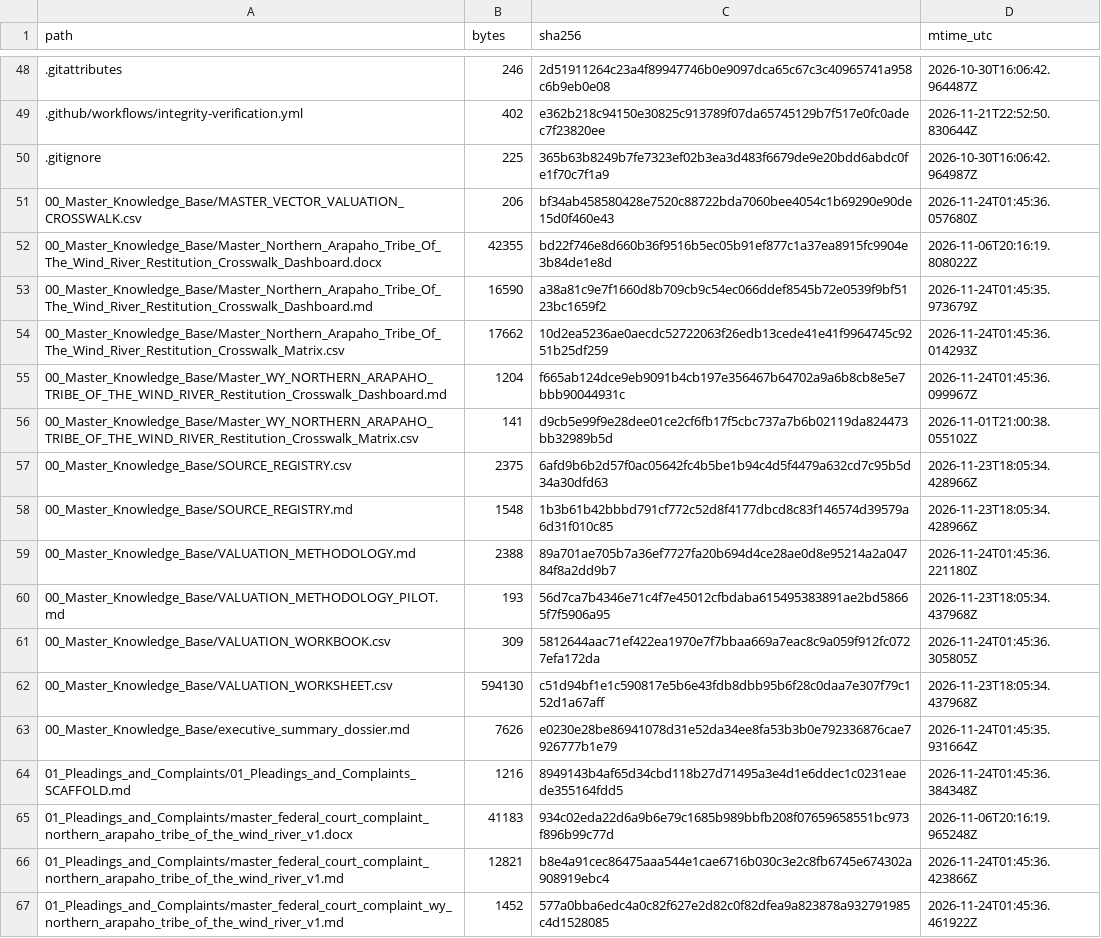
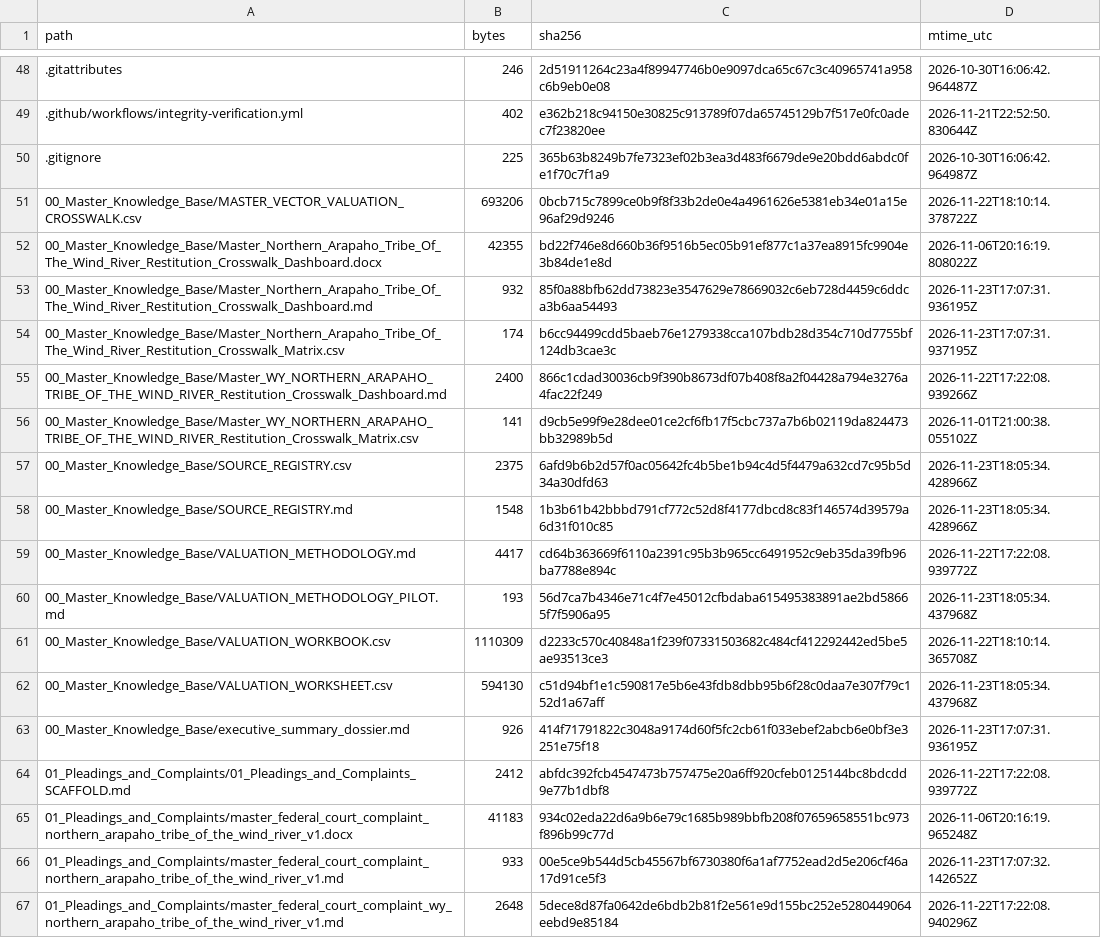
Before and after one commit to GlobalRestitutionAlliance/turtle-island-us-wy-northern-arapaho-tribe-of-the-wind-river-master-litigation, a CSV file: 99_Archives_and_Manifests/MANIFEST_SHA256.csv, drawn as a sheet; only a part is shown, gaps mark what is left out; the diff covers the shown part only.

```diff
--- a/99_Archives_and_Manifests/MANIFEST_SHA256.csv
+++ b/99_Archives_and_Manifests/MANIFEST_SHA256.csv
@@ -50,7 +50,7 @@ path,bytes,sha256,mtime_utc
 .gitignore,225,365b63b8249b7fe7323ef02b3ea3d483f6679de9e20bdd6abdc0fe1f70c7f1a9,2026-10-30T16:06:42.964987Z
-00_Master_Knowledge_Base/MASTER_VECTOR_VALUATION_CROSSWALK.csv,206,bf34ab458580428e7520c88722bda7060bee4054c1b69290e90de15d0f460e43,2026-11-24T01:45:36.057680Z
+00_Master_Knowledge_Base/MASTER_VECTOR_VALUATION_CROSSWALK.csv,693206,0bcb715c7899ce0b9f8f33b2de0e4a4961626e5381eb34e01a15e96af29d9246,2026-11-22T18:10:14.378722Z
 00_Master_Knowledge_Base/Master_Northern_Arapaho_Tribe_Of_The_Wind_River_Restitution_Crosswalk_Dashboard.docx,42355,bd22f746e8d660b36f9516b5ec05b91ef877c1a37ea8915fc9904e3b84de1e8d,2026-11-06T20:16:19.808022Z
-00_Master_Knowledge_Base/Master_Northern_Arapaho_Tribe_Of_The_Wind_River_Restitution_Crosswalk_Dashboard.md,16590,a38a81c9e7f1660d8b709cb9c54ec066ddef8545b72e0539f9bf5123bc1659f2,2026-11-24T01:45:35.973679Z
-00_Master_Knowledge_Base/Master_Northern_Arapaho_Tribe_Of_The_Wind_River_Restitution_Crosswalk_Matrix.csv,17662,10d2ea5236ae0aecdc52722063f26edb13cede41e41f9964745c9251b25df259,2026-11-24T01:45:36.014293Z
-00_Master_Knowledge_Base/Master_WY_NORTHERN_ARAPAHO_TRIBE_OF_THE_WIND_RIVER_Restitution_Crosswalk_Dashboard.md,1204,f665ab124dce9eb9091b4cb197e356467b64702a9a6b8cb8e5e7bbb90044931c,2026-11-24T01:45:36.099967Z
+00_Master_Knowledge_Base/Master_Northern_Arapaho_Tribe_Of_The_Wind_River_Restitution_Crosswalk_Dashboard.md,932,85f0a88bfb62dd73823e3547629e78669032c6eb728d4459c6ddca3b6aa54493,2026-11-23T17:07:31.936195Z
+00_Master_Knowledge_Base/Master_Northern_Arapaho_Tribe_Of_The_Wind_River_Restitution_Crosswalk_Matrix.csv,174,b6cc94499cdd5baeb76e1279338cca107bdb28d354c710d7755bf124db3cae3c,2026-11-23T17:07:31.937195Z
+00_Master_Knowledge_Base/Master_WY_NORTHERN_ARAPAHO_TRIBE_OF_THE_WIND_RIVER_Restitution_Crosswalk_Dashboard.md,2400,866c1cdad30036cb9f390b8673df07b408f8a2f04428a794e3276a4fac22f249,2026-11-22T17:22:08.939266Z
 00_Master_Knowledge_Base/Master_WY_NORTHERN_ARAPAHO_TRIBE_OF_THE_WIND_RIVER_Restitution_Crosswalk_Matrix.csv,141,d9cb5e99f9e28dee01ce2cf6fb17f5cbc737a7b6b02119da824473bb32989b5d,2026-11-01T21:00:38.055102Z
@@ -58,10 +58,10 @@ path,bytes,sha256,mtime_utc
 00_Master_Knowledge_Base/SOURCE_REGISTRY.md,1548,1b3b61b42bbbd791cf772c52d8f4177dbcd8c83f146574d39579a6d31f010c85,2026-11-23T18:05:34.428966Z
-00_Master_Knowledge_Base/VALUATION_METHODOLOGY.md,2388,89a701ae705b7a36ef7727fa20b694d4ce28ae0d8e95214a2a04784f8a2dd9b7,2026-11-24T01:45:36.221180Z
+00_Master_Knowledge_Base/VALUATION_METHODOLOGY.md,4417,cd64b363669f6110a2391c95b3b965cc6491952c9eb35da39fb96ba7788e894c,2026-11-22T17:22:08.939772Z
 00_Master_Knowledge_Base/VALUATION_METHODOLOGY_PILOT.md,193,56d7ca7b4346e71c4f7e45012cfbdaba615495383891ae2bd58665f7f5906a95,2026-11-23T18:05:34.437968Z
-00_Master_Knowledge_Base/VALUATION_WORKBOOK.csv,309,5812644aac71ef422ea1970e7f7bbaa669a7eac8c9a059f912fc0727efa172da,2026-11-24T01:45:36.305805Z
+00_Master_Knowledge_Base/VALUATION_WORKBOOK.csv,1110309,d2233c570c40848a1f239f07331503682c484cf412292442ed5be5ae93513ce3,2026-11-22T18:10:14.365708Z
 00_Master_Knowledge_Base/VALUATION_WORKSHEET.csv,594130,c51d94bf1e1c590817e5b6e43fdb8dbb95b6f28c0daa7e307f79c152d1a67aff,2026-11-23T18:05:34.437968Z
-00_Master_Knowledge_Base/executive_summary_dossier.md,7626,e0230e28be86941078d31e52da34ee8fa53b3b0e792336876cae7926777b1e79,2026-11-24T01:45:35.931664Z
-01_Pleadings_and_Complaints/01_Pleadings_and_Complaints_SCAFFOLD.md,1216,8949143b4af65d34cbd118b27d71495a3e4d1e6ddec1c0231eaede355164fdd5,2026-11-24T01:45:36.384348Z
+00_Master_Knowledge_Base/executive_summary_dossier.md,926,414f71791822c3048a9174d60f5fc2cb61f033ebef2abcb6e0bf3e3251e75f18,2026-11-23T17:07:31.936195Z
+01_Pleadings_and_Complaints/01_Pleadings_and_Complaints_SCAFFOLD.md,2412,abfdc392fcb4547473b757475e20a6ff920cfeb0125144bc8bdcdd9e77b1dbf8,2026-11-22T17:22:08.939772Z
 01_Pleadings_and_Complaints/master_federal_court_complaint_northern_arapaho_tribe_of_the_wind_river_v1.docx,41183,934c02eda22d6a9b6e79c1685b989bbfb208f07659658551bc973f896b99c77d,2026-11-06T20:16:19.965248Z
-01_Pleadings_and_Complaints/master_federal_court_complaint_northern_arapaho_tribe_of_the_wind_river_v1.md,12821,b8e4a91cec86475aaa544e1cae6716b030c3e2c8fb6745e674302a908919ebc4,2026-11-24T01:45:36.423866Z
-01_Pleadings_and_Complaints/master_federal_court_complaint_wy_northern_arapaho_tribe_of_the_wind_river_v1.md,1452,577a0bba6edc4a0c82f627e2d82c0f82dfea9a823878a932791985c4d1528085,2026-11-24T01:45:36.461922Z
+01_Pleadings_and_Complaints/master_federal_court_complaint_northern_arapaho_tribe_of_the_wind_river_v1.md,933,00e5ce9b544d5cb45567bf6730380f6a1af7752ead2d5e206cf46a17d91ce5f3,2026-11-23T17:07:32.142652Z
+01_Pleadings_and_Complaints/master_federal_court_complaint_wy_northern_arapaho_tribe_of_the_wind_river_v1.md,2648,5dece8d87fa0642de6bdb2b81f2e561e9d155bc252e5280449064eebd9e85184,2026-11-22T17:22:08.940296Z
```
Also changed, not shown: 80 edited cells elsewhere in this file, 37 other files.
